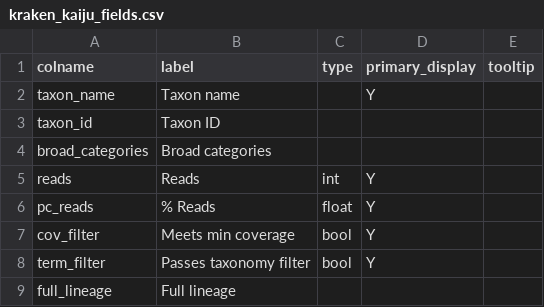
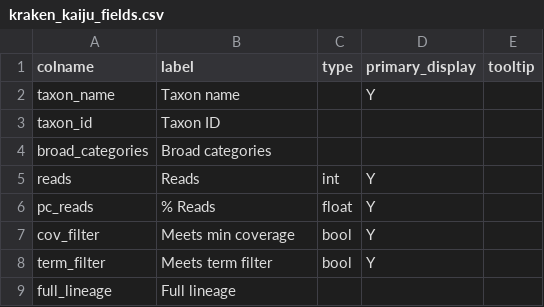
Before and after one commit to qcif/daff-viral-assembly, a CSV file: bin/report/schema/kraken_kaiju_fields.csv, drawn as a sheet.

```diff
--- a/bin/report/schema/kraken_kaiju_fields.csv
+++ b/bin/report/schema/kraken_kaiju_fields.csv
@@ -7,3 +7,3 @@ pc_reads,% Reads,float,Y,
 cov_filter,Meets min coverage,bool,Y,
-term_filter,Passes taxonomy filter,bool,Y,
+term_filter,Meets term filter,bool,Y,
 full_lineage,Full lineage,,,
```
Also changed, not shown: bin/report/schema/kraken_fields.csv, 2 other files.
